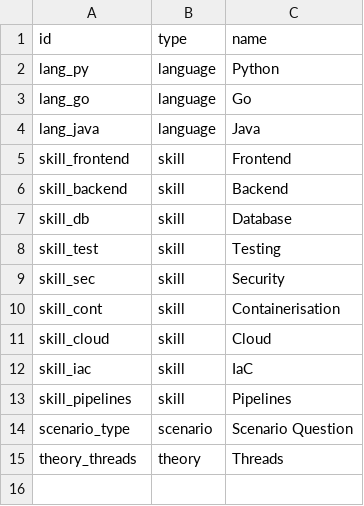
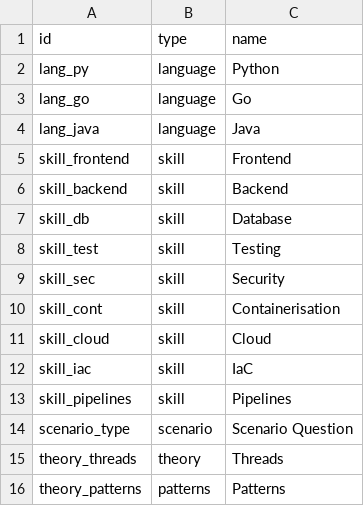
Before and after one commit to Daintta/Recruitment-Questions, a CSV file: src/data/categories.csv, drawn as a sheet.

```diff
--- a/src/data/categories.csv
+++ b/src/data/categories.csv
@@ -15 +15,2 @@ scenario_type,scenario,Scenario Question
 theory_threads,theory,Threads
+theory_patterns,patterns,Patterns
```
Also changed, not shown: src/data/entries.csv, 2 other files.
